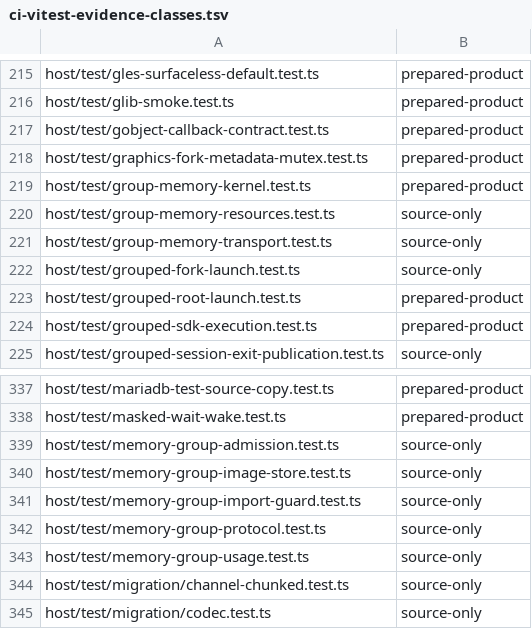
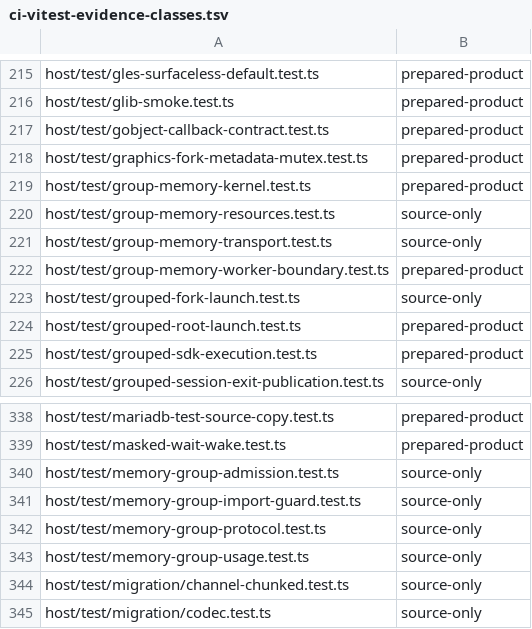
Before and after one commit to Automattic/kandelo, a TSV file: scripts/ci-vitest-evidence-classes.tsv, drawn as a sheet; only a part is shown, gaps mark what is left out; removed rows and columns are numbered as before the commit, all else as after; the diff names each change by its address in the sheet, - before the commit and + after, or states it on an @@ line.

Commit message:
Kernel: Remove the obsolete TypeScript memory owners
Delete the old host image store and page pool. Keep wire checks separate
from ownership: 14 new boundary cases use the actual Rust kernel and its
resources, and run in the prepared phase of browser-memory.

Retain native contracts for allocation, mapping, waits and reclamation,
including epoch exhaustion and partial barrier write containment. Remove
an unused host population cursor and the old constructor audit allowance.

Validation: the full source selection passes 1,423 tests and real-kernel
checks pass 15. The later barrier additions pass 76 native group tests;
strict host types pass after the cursor removal. Full browser-memory,
conformance, desktop and performance acceptance remain open.

```diff
--- a/scripts/ci-vitest-evidence-classes.tsv
+++ b/scripts/ci-vitest-evidence-classes.tsv
+row 222: host/test/group-memory-worker-boundary.test.ts | prepared-product
-row 340: host/test/memory-group-image-store.test.ts | source-only
```
Also changed, not shown: 13 other files.
